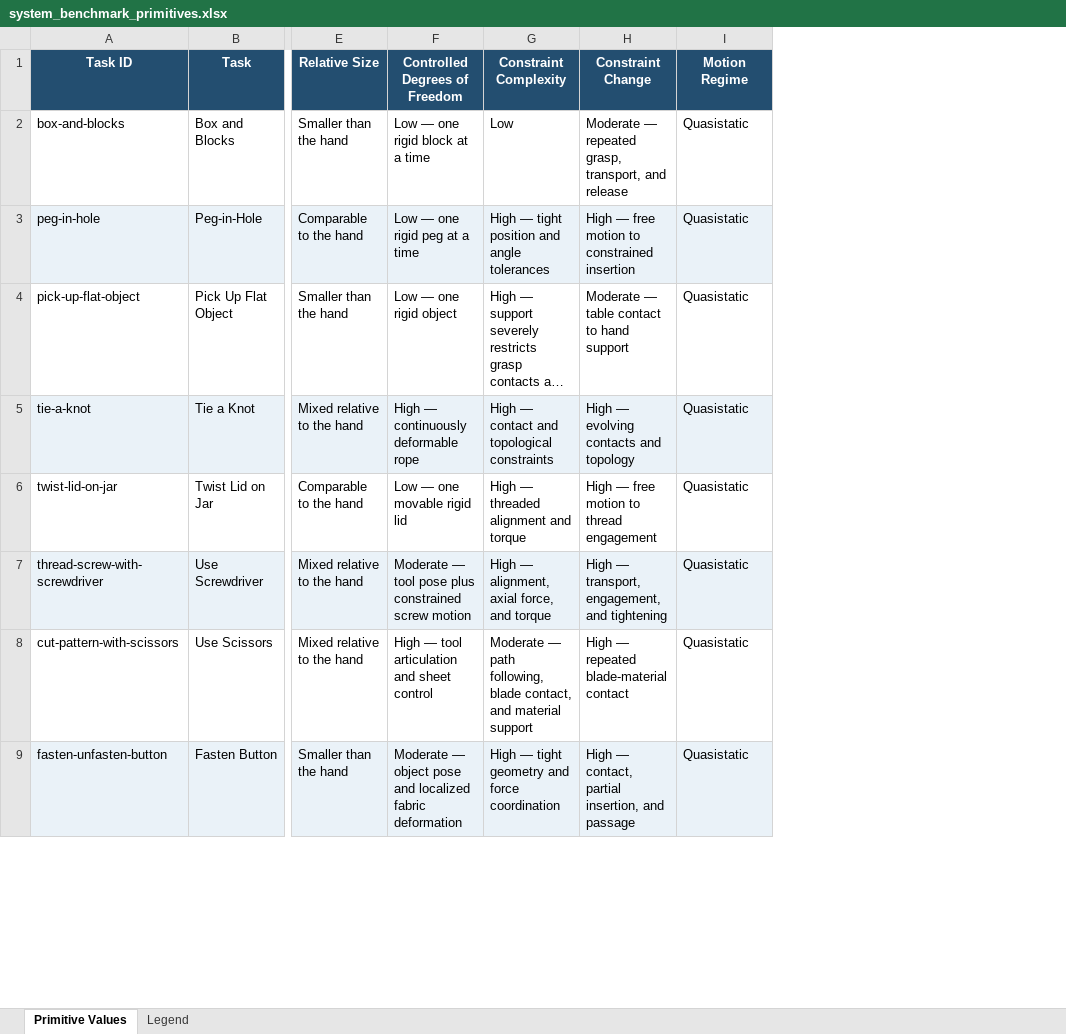
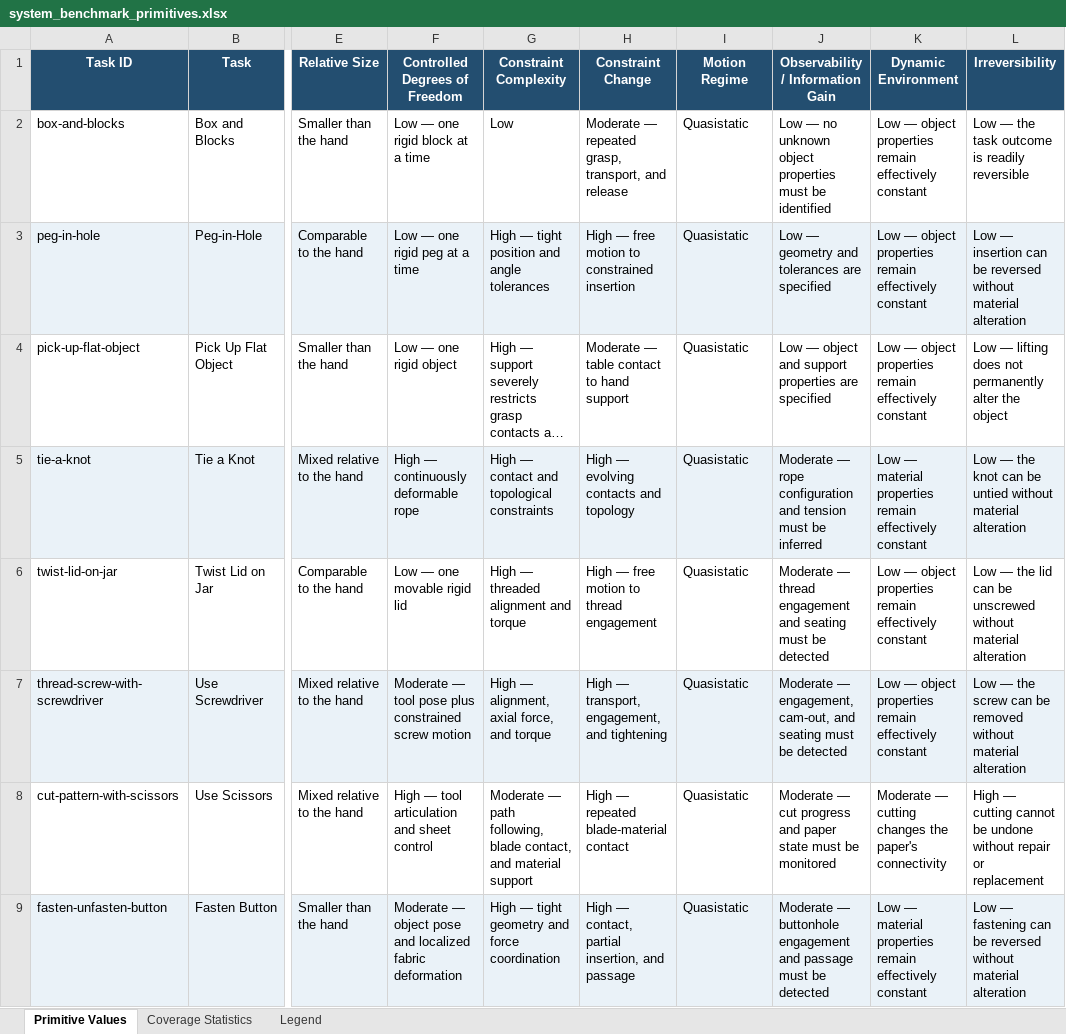
Before and after one commit to hand-erc/hand-erc.github.io, an Excel workbook: benchmarking/system_benchmark_primitives.xlsx, sheet Primitive Values, drawn as a sheet; only a part is shown, gaps mark what is left out; long unchanged cells end in …; values as stored, in another font and other column widths than the file's, no borders; the diff names each change by its address in the sheet, - before the commit and + after, or states it on an @@ line.

Commit message:
Add information and environment primitives

```diff
--- a/benchmarking/system_benchmark_primitives.xlsx (sheet Primitive Values)
+++ b/benchmarking/system_benchmark_primitives.xlsx (sheet Primitive Values)
+sheet tab: Coverage Statistics
+column J (Observability / Information Gain), rows 2-9: Low — no unknown object properties must be identified | Low — geometry and tolerances are specified | Low — object and support properties are specified | Moderate — rope configuration and tension must be inferred | Moderate — thread engagement and seating must be detected | Moderate — engagement, cam-out, and seating must be detected | Moderate — cut progress and paper state must be monitored | Moderate — buttonhole engagement and passage must be detected
+column K (Dynamic Environment), rows 2-9: Low — object properties remain effectively constant | Low — object properties remain effectively constant | Low — object properties remain effectively constant | Low — material properties remain effectively constant | Low — object properties remain effectively constant | Low — object properties remain effectively constant | Moderate — cutting changes the paper's connectivity | Low — material properties remain effectively constant
+column L (Irreversibility), rows 2-9: Low — the task outcome is readily reversible | Low — insertion can be reversed without material alteration | Low — lifting does not permanently alter the object | Low — the knot can be untied without material alteration | Low — the lid can be unscrewed without material alteration | Low — the screw can be removed without material alteration | High — cutting cannot be undone without repair or replacement | Low — fastening can be reversed without material alteration
```
Also changed, not shown: sheet Legend, 3 other files.
